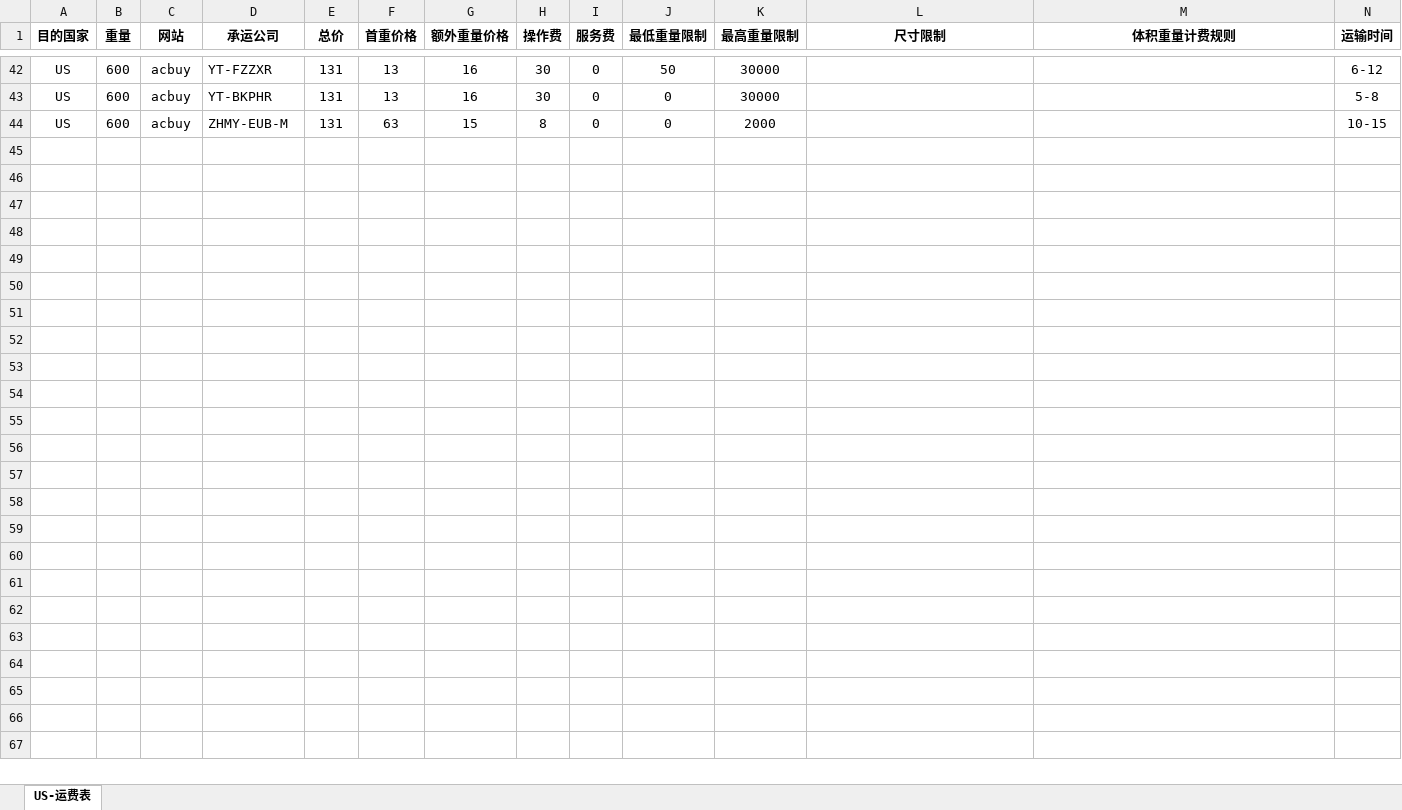
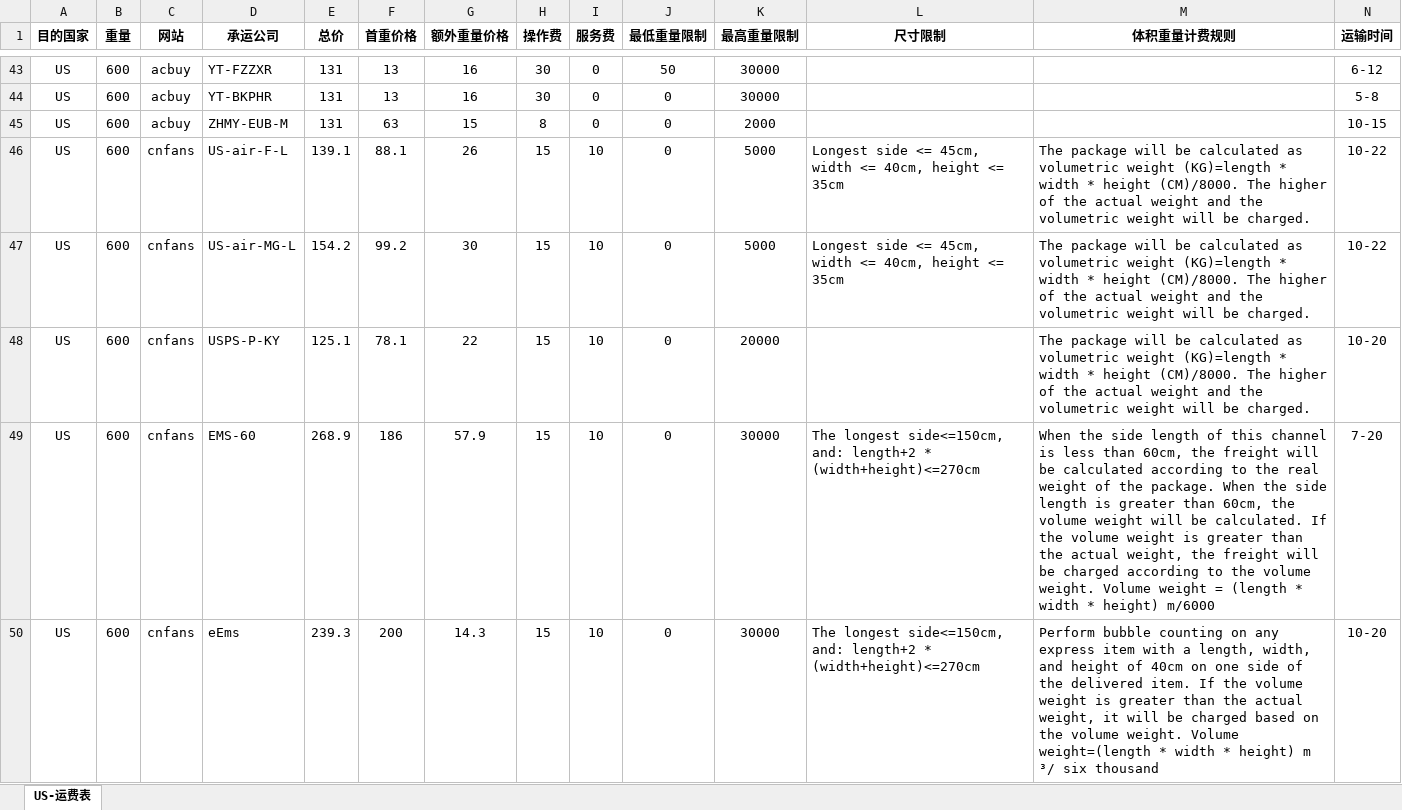
Before and after one commit to dydx2000/mail_fee, an Excel workbook: mailfare/mailFee.xlsx, sheet US-运费表, drawn as a sheet; only a part is shown, gaps mark what is left out; values as stored, in another font and other column widths than the file's, no borders; the diff covers the shown part only; the diff names each change by its address in the sheet, - before the commit and + after, or states it on an @@ line.

```diff
--- a/mailfare/mailFee.xlsx (sheet US-运费表)
+++ b/mailfare/mailFee.xlsx (sheet US-运费表)
+row 46: US | 600 | cnfans | US-air-F-L | 139.1 | 88.1 | 26 | 15 | 10 | 0 | 5000 | Longest side <= 45cm, width <= 40cm, height <= 35cm | The package will be calculated as volumetric weight (KG)=length * width * height (CM)/8000. The higher of the actual weight and the volumetric weight will be charged. | 10-22
+row 47: US | 600 | cnfans | US-air-MG-L | 154.2 | 99.2 | 30 | 15 | 10 | 0 | 5000 | Longest side <= 45cm, width <= 40cm, height <= 35cm | The package will be calculated as volumetric weight (KG)=length * width * height (CM)/8000. The higher of the actual weight and the volumetric weight will be charged. | 10-22
+row 48: US | 600 | cnfans | USPS-P-KY | 125.1 | 78.1 | 22 | 15 | 10 | 0 | 20000 |  | The package will be calculated as volumetric weight (KG)=length * width * height (CM)/8000. The higher of the actual weight and the volumetric weight will be charged. | 10-20
+row 49: US | 600 | cnfans | EMS-60 | 268.9 | 186 | 57.9 | 15 | 10 | 0 | 30000 | The longest side<=150cm, and: length+2 * (width+height)<=270cm | When the side length of this channel is less than 60cm, the freight will be calculated according to the real weight of the package. When the side length is greater than 60cm, the volume weight will be calculated. If the volume weight is greater than the actual weight, the freight will be charged according to the volume weight. Volume weight = (length * width * height) m/6000 | 7-20
+row 50: US | 600 | cnfans | eEms | 239.3 | 200 | 14.3 | 15 | 10 | 0 | 30000 | The longest side<=150cm, and: length+2 * (width+height)<=270cm | Perform bubble counting on any express item with a length, width, and height of 40cm on one side of the delivered item. If the volume weight is greater than the actual weight, it will be charged based on the volume weight. Volume weight=(length * width * height) m ³/ six thousand | 10-20
```
Also changed, not shown: 5 added rows and 11 edited cells elsewhere in this sheet, 2 other files.
